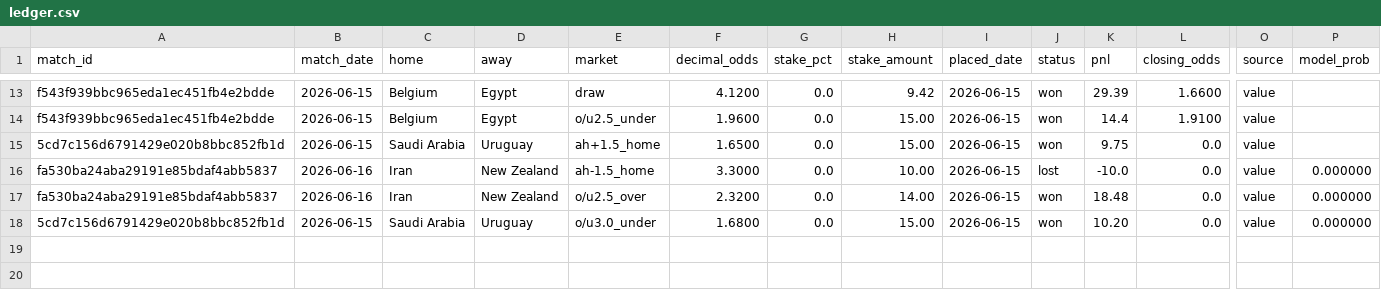
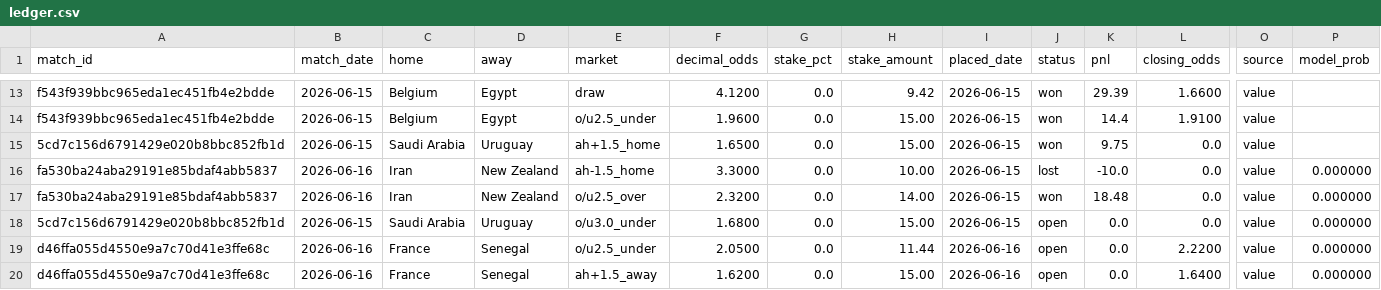
Before and after one commit to Philip3006/sportsbrain, a CSV file: results/ledger.csv, drawn as a sheet; only a part is shown, gaps mark what is left out; rows hold the shown columns only; the diff names each change by its address in the sheet, - before the commit and + after, or states it on an @@ line.

```diff
--- a/results/ledger.csv
+++ b/results/ledger.csv
-J18 (status): won
+J18 (status): open
-K18 (pnl): 10.20
+K18 (pnl): 0.0
+row 19: d46ffa055d4550e9a7c70d41e3ffe68c | 2026-06-16 | France | Senegal | o/u2.5_under | 2.0500 | 0.0 | 11.44 | 2026-06-16 | open | 0.0 | 2.2200 | value | 0.000000
+row 20: d46ffa055d4550e9a7c70d41e3ffe68c | 2026-06-16 | France | Senegal | ah+1.5_away | 1.6200 | 0.0 | 15.00 | 2026-06-16 | open | 0.0 | 1.6400 | value | 0.000000
```
Also changed, not shown: 8 other files.
